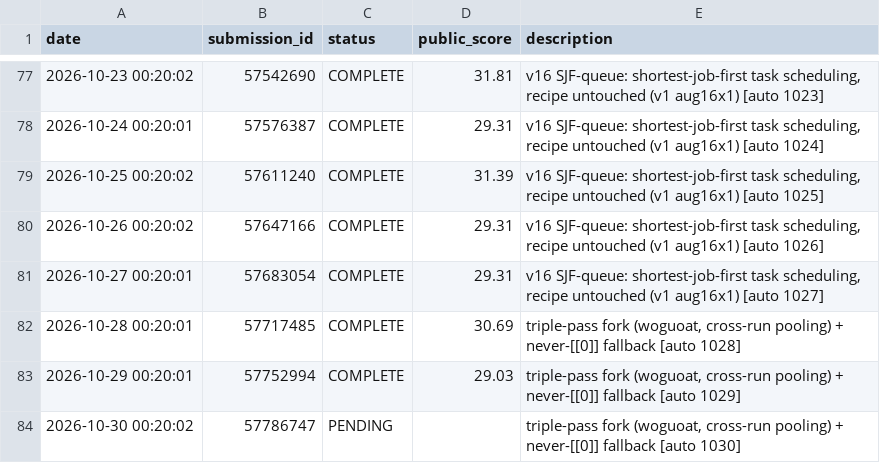
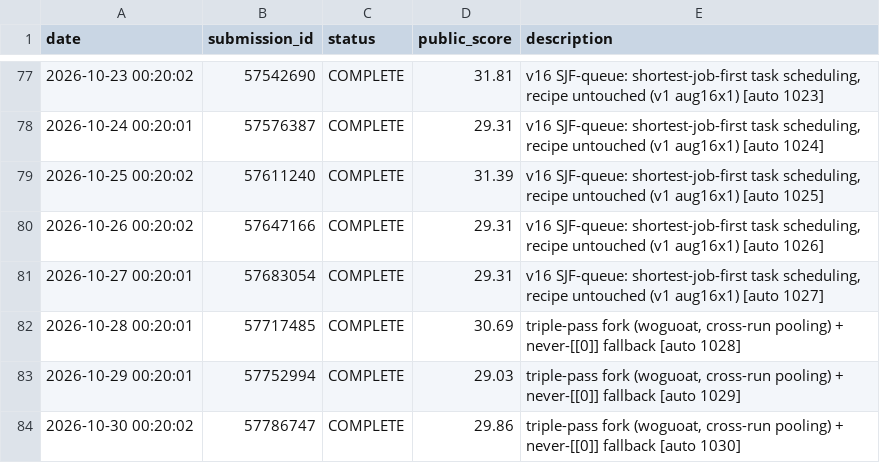
Before and after one commit to pyaroslav/arc-agi-2, a CSV file: docs/lb_draws.csv, drawn as a sheet; only a part is shown, gaps mark what is left out.

```diff
--- a/docs/lb_draws.csv
+++ b/docs/lb_draws.csv
@@ -83,2 +83,2 @@ date,submission_id,status,public_score,description
 2026-10-29 00:20:01,57752994,COMPLETE,29.03,"triple-pass fork (woguoat, cross-run pooling) + never-[[0]] fallback [auto 1029]"
-2026-10-30 00:20:02,57786747,PENDING,,"triple-pass fork (woguoat, cross-run pooling) + never-[[0]] fallback [auto 1030]"
+2026-10-30 00:20:02,57786747,COMPLETE,29.86,"triple-pass fork (woguoat, cross-run pooling) + never-[[0]] fallback [auto 1030]"
```
